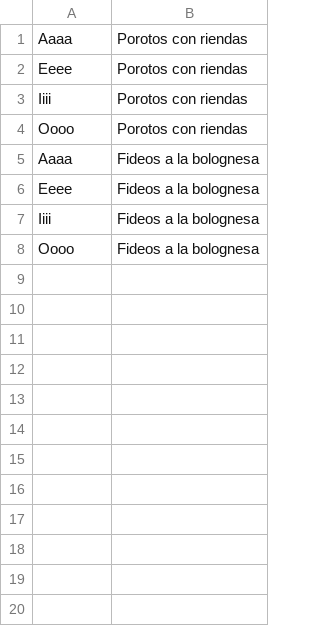
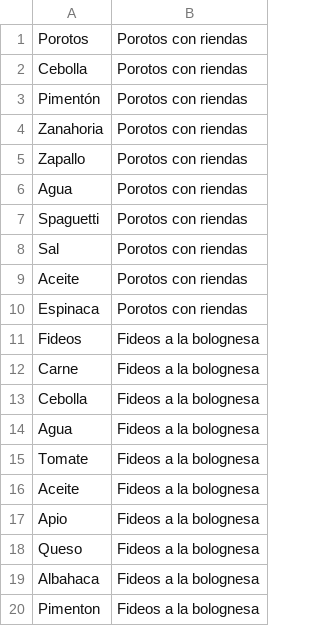
Before and after one commit to viice57/Proyecto-ICI2240, a CSV file: file/ingredientes_recetas.csv, drawn as a sheet; only a part is shown; the diff covers the shown part only.

```diff
--- a/file/ingredientes_recetas.csv
+++ b/file/ingredientes_recetas.csv
@@ -1,8 +1,20 @@
-Aaaa,Porotos con riendas
-Eeee,Porotos con riendas
-Iiii,Porotos con riendas
-Oooo,Porotos con riendas
-Aaaa,Fideos a la bolognesa
-Eeee,Fideos a la bolognesa
-Iiii,Fideos a la bolognesa
-Oooo,Fideos a la bolognesa
+Porotos,Porotos con riendas
+Cebolla,Porotos con riendas
+Pimentón,Porotos con riendas
+Zanahoria,Porotos con riendas
+Zapallo,Porotos con riendas
+Agua,Porotos con riendas
+Spaguetti,Porotos con riendas
+Sal,Porotos con riendas
+Aceite,Porotos con riendas
+Espinaca,Porotos con riendas
+Fideos,Fideos a la bolognesa
+Carne,Fideos a la bolognesa
+Cebolla,Fideos a la bolognesa
+Agua,Fideos a la bolognesa
+Tomate,Fideos a la bolognesa
+Aceite,Fideos a la bolognesa
+Apio,Fideos a la bolognesa
+Queso,Fideos a la bolognesa
+Albahaca,Fideos a la bolognesa
+Pimenton,Fideos a la bolognesa
```
Also changed, not shown: 81 added rows elsewhere in this file, file/recetas.csv, 4 other files.
